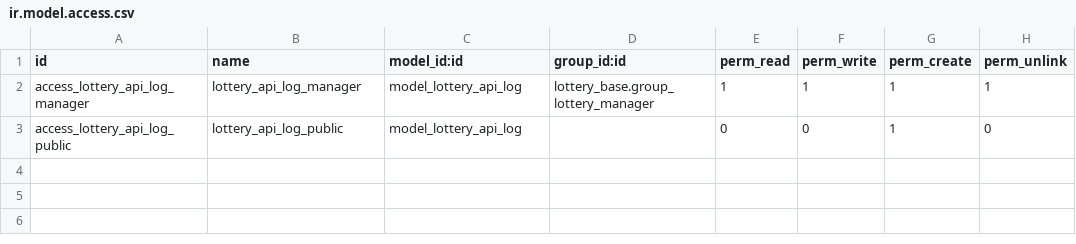
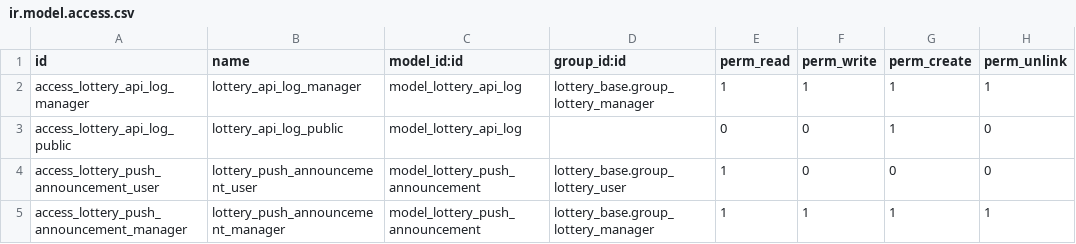
Before and after one commit to Ubesnel/lotoanalisis, a CSV file: lottery_api/security/ir.model.access.csv, drawn as a sheet.

```diff
--- a/lottery_api/security/ir.model.access.csv
+++ b/lottery_api/security/ir.model.access.csv
@@ -3 +3,3 @@ access_lottery_api_log_manager,lottery_api_log_manager,model_lottery_api_log,lot
 access_lottery_api_log_public,lottery_api_log_public,model_lottery_api_log,,0,0,1,0
+access_lottery_push_announcement_user,lottery_push_announcement_user,model_lottery_push_announcement,lottery_base.group_lottery_user,1,0,0,0
+access_lottery_push_announcement_manager,lottery_push_announcement_manager,model_lottery_push_announcement,lottery_base.group_lottery_manager,1,1,1,1
```
Also changed, not shown: 18 other files.
